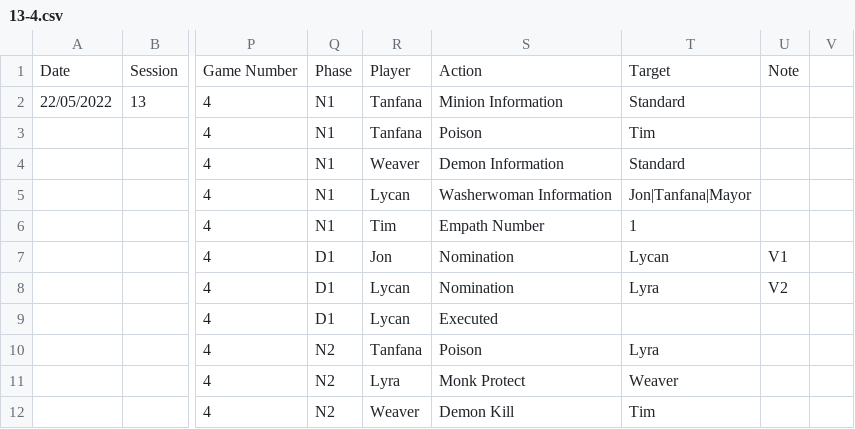
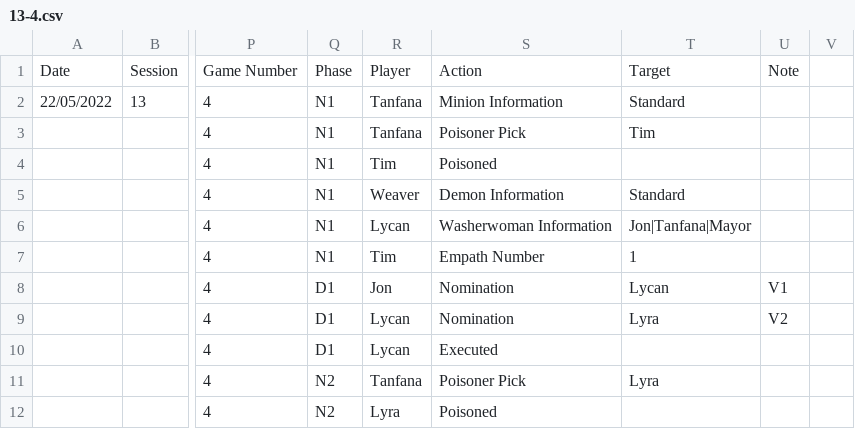
Before and after one commit to SDoehren/AFBOTC, a CSV file: Approved Games/13-4.csv, drawn as a sheet; only a part is shown, gaps mark what is left out; the diff covers the shown part only; the diff names each change by its address in the sheet, - before the commit and + after, or states it on an @@ line.

```diff
--- a/Approved Games/13-4.csv
+++ b/Approved Games/13-4.csv
-S3: Poison
+S3: Poisoner Pick
-R4: Weaver
+R4: Tim
-S4: Demon Information
+S4: Poisoned
-T4: Standard
+T4: (empty)
-R5: Lycan
+R5: Weaver
-S5: Washerwoman Information
+S5: Demon Information
-T5: Jon|Tanfana|Mayor
+T5: Standard
-R6: Tim
+R6: Lycan
-S6: Empath Number
+S6: Washerwoman Information
-T6: 1
+T6: Jon|Tanfana|Mayor
-Q7: D1
+Q7: N1
-R7: Jon
+R7: Tim
-S7: Nomination
+S7: Empath Number
-T7: Lycan
+T7: 1
-U7: V1
+U7: (empty)
-R8: Lycan
+R8: Jon
-T8: Lyra
+T8: Lycan
-U8: V2
+U8: V1
-S9: Executed
+S9: Nomination
-T9: (empty)
+T9: Lyra
-U9: (empty)
+U9: V2
-Q10: N2
+Q10: D1
-R10: Tanfana
+R10: Lycan
-S10: Poison
+S10: Executed
-T10: Lyra
+T10: (empty)
-R11: Lyra
+R11: Tanfana
-S11: Monk Protect
+S11: Poisoner Pick
-T11: Weaver
+T11: Lyra
-R12: Weaver
+R12: Lyra
-S12: Demon Kill
+S12: Poisoned
-T12: Tim
+T12: (empty)
```
Also changed, not shown: 3 added rows and 14 edited cells elsewhere in this file, Approved Games/01-3.csv, Approved Games/02-4.csv, 33 other files.
